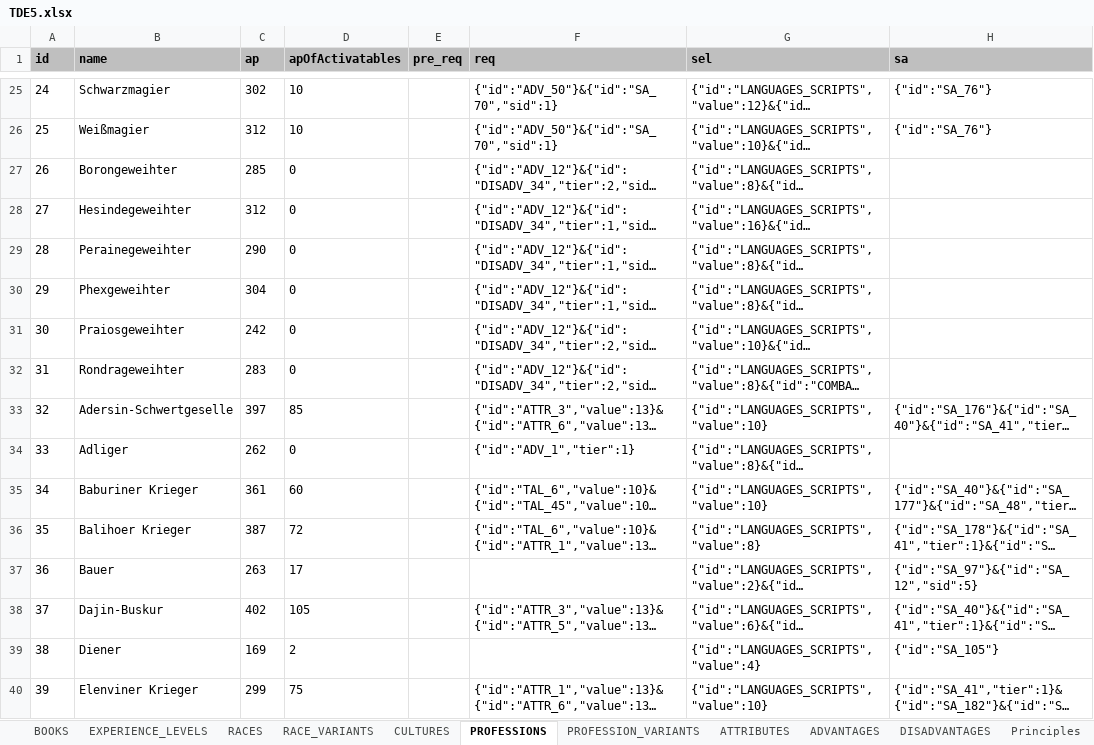
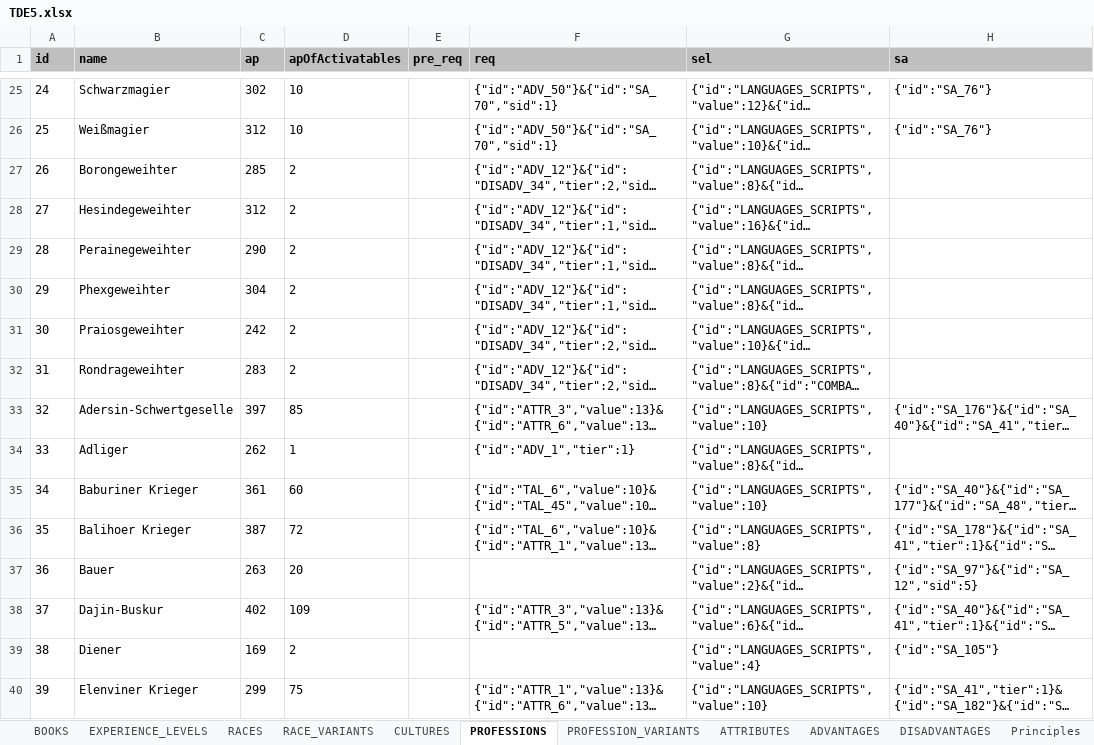
Before and after one commit to elyukai/optolith-client, an Excel workbook: src/data/TDE5.xlsx, sheet PROFESSIONS, drawn as a sheet; only a part is shown, gaps mark what is left out; long unchanged cells end in …; values as stored, in another font and other column widths than the file's, no borders; charts and pictures and table styles not drawn; the diff covers the shown part only; the diff names each change by its address in the sheet, - before the commit and + after, or states it on an @@ line.

Commit message:
Fixed calculating profession cost comparing values

```diff
--- a/src/data/TDE5.xlsx (sheet PROFESSIONS)
+++ b/src/data/TDE5.xlsx (sheet PROFESSIONS)
-D27:D32 (apOfActivatables): 0
+D27:D32 (apOfActivatables): 2
-D34 (apOfActivatables): 0
+D34 (apOfActivatables): 1
-D37 (apOfActivatables): 17
+D37 (apOfActivatables): 20
-D38 (apOfActivatables): 105
+D38 (apOfActivatables): 109
```
Also changed, not shown: 42 edited cells elsewhere in this sheet, sheet PROFESSION_VARIANTS, 2 other files.
